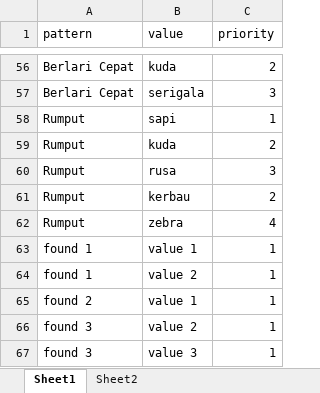
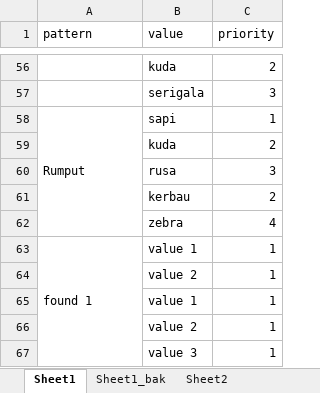
Before and after one commit to ariafatah0711/bot-animal-search, an Excel workbook: data.xlsx, sheet Sheet1, drawn as a sheet; only a part is shown, gaps mark what is left out; values as stored, in another font and other column widths than the file's, no cell formats; the diff covers the shown part only; the diff names each change by its address in the sheet, - before the commit and + after, or states it on an @@ line.

```diff
--- a/data.xlsx (sheet Sheet1)
+++ b/data.xlsx (sheet Sheet1)
+sheet tab: Sheet1_bak
-A56:A57 (pattern): Berlari Cepat
+A56:A57 (pattern): (empty)
+A58:A62 merged
-A59:A62 (pattern): Rumput
+A59:A62 (pattern): (empty)
+A63:A67 merged
-A64 (pattern): found 1
+A64 (pattern): (empty)
-A65 (pattern): found 2
+A65 (pattern): (empty)
-A66:A67 (pattern): found 3
+A66:A67 (pattern): (empty)
```
Also changed, not shown: 41 edited cells and merged cells elsewhere in this sheet, cell formats, 6 other files.
